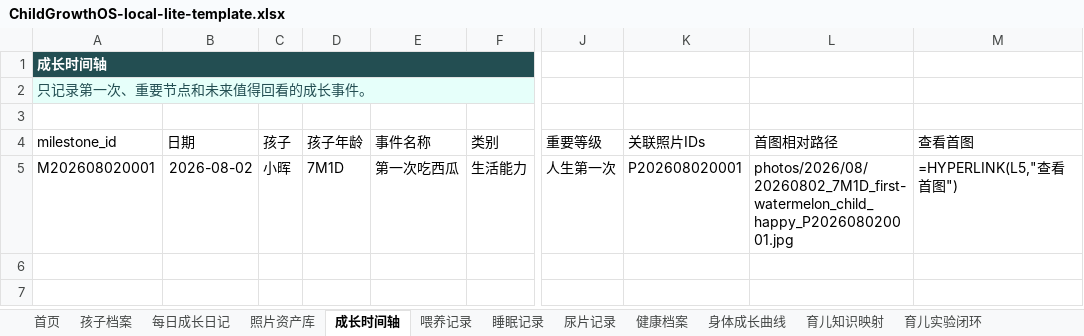
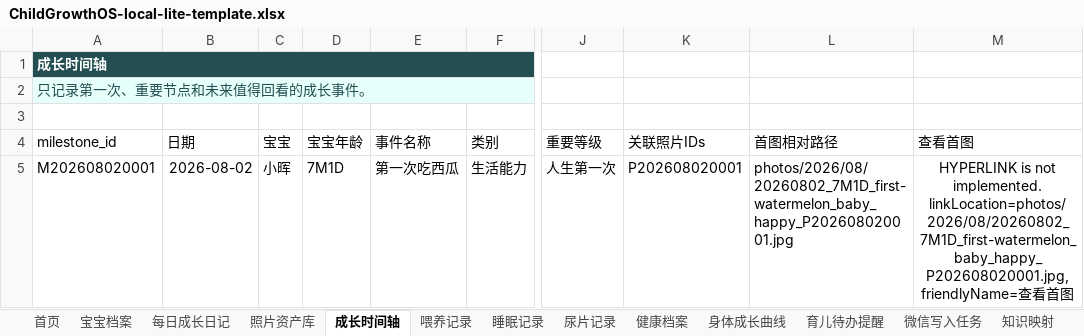
Before and after one commit to genlance/child-growth-os-knowledge, an Excel workbook: templates/ChildGrowthOS-local-lite-template.xlsx, sheet 成长时间轴, drawn as a sheet; only a part is shown, gaps mark what is left out; values as stored, in another font and other column widths than the file's, no borders; formulas without a stored value are shown as written; table styles not drawn; the diff names each change by its address in the sheet, - before the commit and + after, or states it on an @@ line.

```diff
--- a/templates/ChildGrowthOS-local-lite-template.xlsx (sheet 成长时间轴)
+++ b/templates/ChildGrowthOS-local-lite-template.xlsx (sheet 成长时间轴)
-sheet tab: 孩子档案
+sheet tab: 宝宝档案
-sheet tab: 育儿知识映射
+sheet tab: 育儿待办提醒
-sheet tab: 育儿实验闭环
+sheet tab: 微信写入任务
-C4: 孩子
+C4: 宝宝
-D4: 孩子年龄
+D4: 宝宝年龄
-L5 (首图相对路径): photos/2026/08/20260802_7M1D_first-watermelon_child_happy_P202608020001.jpg
+L5 (首图相对路径): photos/2026/08/20260802_7M1D_first-watermelon_baby_happy_P202608020001.jpg
-M5 (查看首图): =HYPERLINK(L5,"查看首图")
+M5 (查看首图): HYPERLINK is not implemented. linkLocation=photos/2026/08/20260802_7M1D_first-watermelon_baby_happy_P202608020001.jpg, friendlyName=查看首图
-M5 alignment: left
+M5 alignment: center
```
Also changed, not shown: sheet 育儿待办提醒, sheet 微信写入任务, sheet 知识映射, sheet 每日成长日记, sheet 照片资产库, sheet 首页, 6 more sheets, other sheet tabs, 4 other files.
